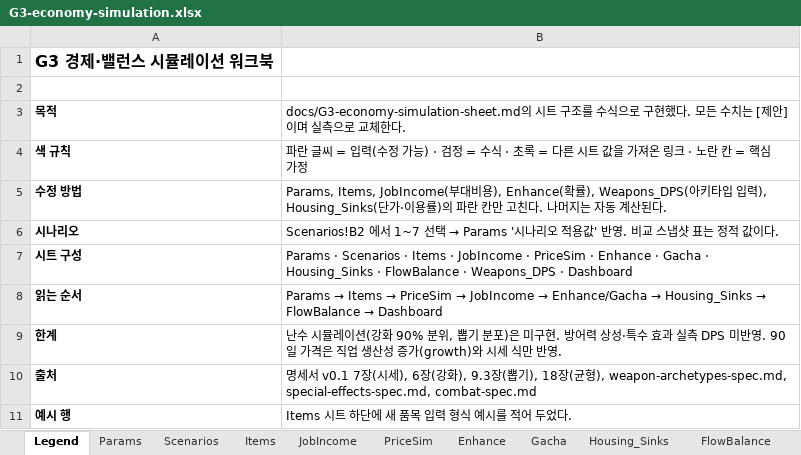
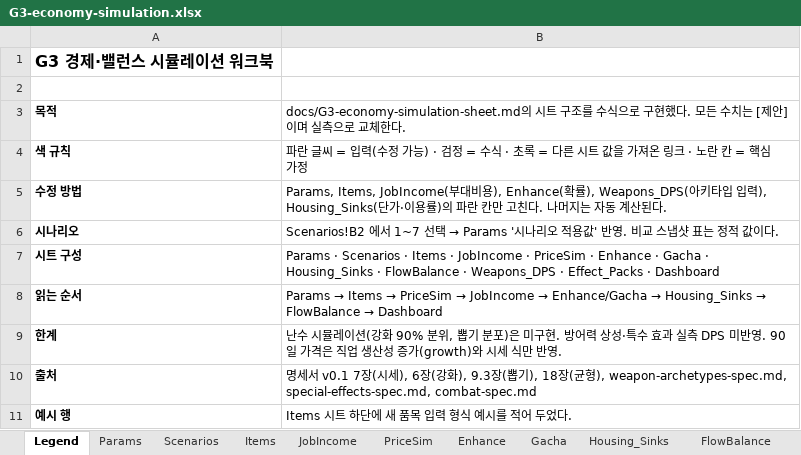
Before and after one commit to ikada1029/repo1, an Excel workbook: data/g3/G3-economy-simulation.xlsx, sheet Legend, drawn as a sheet; values as stored, in another font and other column widths than the file's, no borders; the diff names each change by its address in the sheet, - before the commit and + after, or states it on an @@ line.

```diff
--- a/data/g3/G3-economy-simulation.xlsx (sheet Legend)
+++ b/data/g3/G3-economy-simulation.xlsx (sheet Legend)
-B7: …Weapons_DPS · Dashboard
+B7: …Weapons_DPS · Effect_Packs · Dashboard
```
Also changed, not shown: sheet Weapons_DPS, sheet Scenarios, sheet Dashboard, other sheet tabs, formulas that keep their value, 3 other files.
